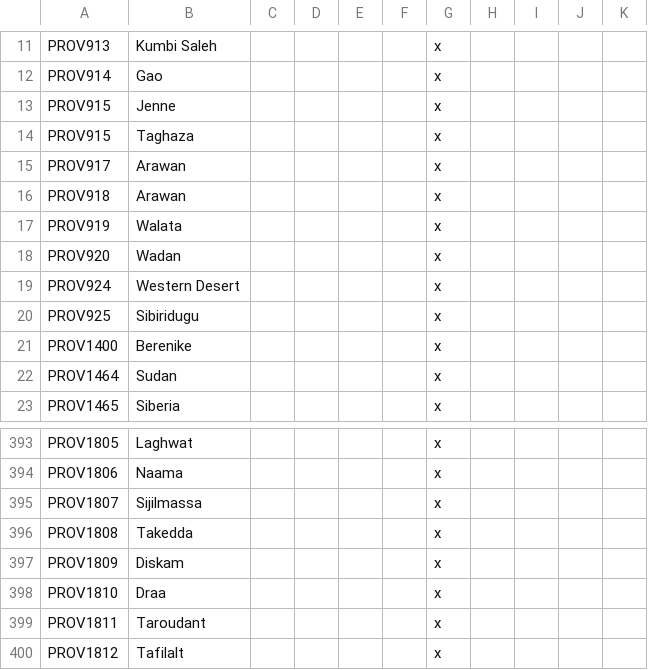
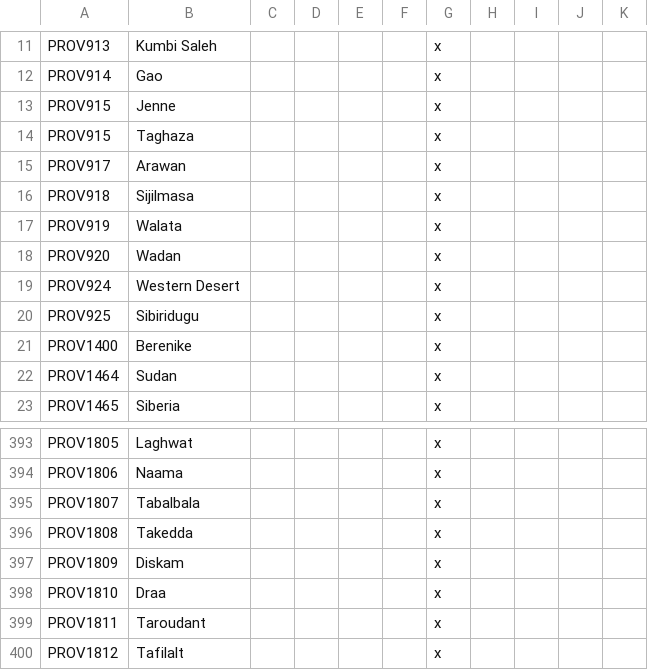
Before and after one commit to swf541/Gloria-Regni, a CSV file: Gloria Regni/localisation/00_provinces.csv, drawn as a sheet; only a part is shown, gaps mark what is left out.

```diff
--- a/Gloria Regni/localisation/00_provinces.csv
+++ b/Gloria Regni/localisation/00_provinces.csv
@@ -15,3 +15,3 @@ PROV915;Taghaza;;;;;x
 PROV917;Arawan;;;;;x
-PROV918;Arawan;;;;;x
+PROV918;Sijilmasa;;;;;x
 PROV919;Walata;;;;;x
@@ -394,3 +394,3 @@ PROV1805;Laghwat;;;;;x
 PROV1806;Naama;;;;;x
-PROV1807;Sijilmassa;;;;;x
+PROV1807;Tabalbala;;;;;x
 PROV1808;Takedda;;;;;x
```
Also changed, not shown: Gloria Regni/map/definition.csv, 36 other files.
